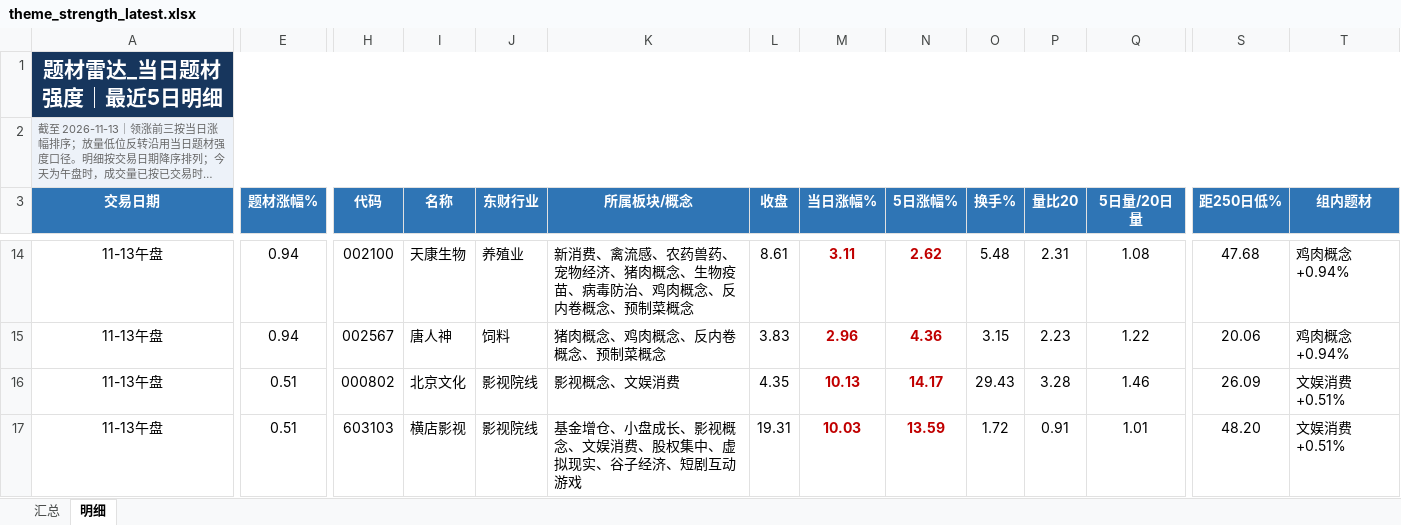
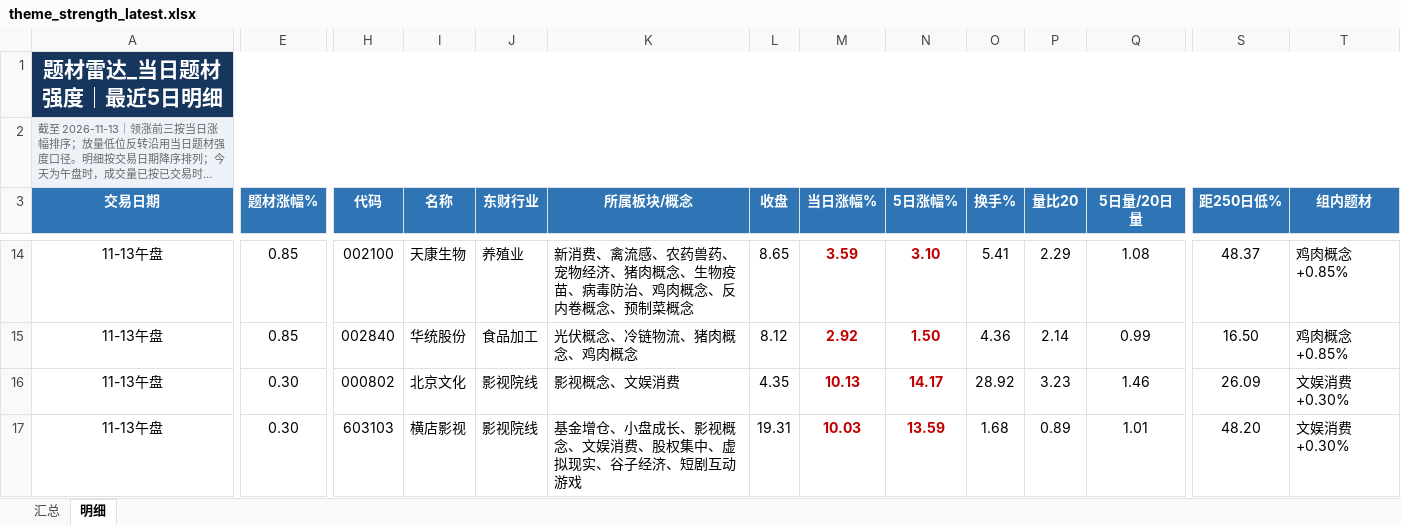
Before and after one commit to nancybhc/a-share-blast-lab, an Excel workbook: data/theme_strength_latest.xlsx, sheet 明细, drawn as a sheet; only a part is shown, gaps mark what is left out; long unchanged cells end in …; values as stored, in another font and other column widths than the file's, no borders; the diff covers the shown part only; the diff names each change by its address in the sheet, - before the commit and + after, or states it on an @@ line.

```diff
--- a/data/theme_strength_latest.xlsx (sheet 明细)
+++ b/data/theme_strength_latest.xlsx (sheet 明细)
-E14:E15 (题材涨幅%): 0.94
+E14:E15 (题材涨幅%): 0.85
-L14 (收盘): 8.61
+L14 (收盘): 8.65
-M14 (当日涨幅%): 3.11
+M14 (当日涨幅%): 3.59
-N14 (5日涨幅%): 2.62
+N14 (5日涨幅%): 3.10
-O14 (换手%): 5.48
+O14 (换手%): 5.41
-P14 (量比20): 2.31
+P14 (量比20): 2.29
-S14 (距250日低%): 47.68
+S14 (距250日低%): 48.37
-T14:T15 (组内题材): 鸡肉概念 +0.94%
+T14:T15 (组内题材): 鸡肉概念 +0.85%
-H15 (代码): 002567
+H15 (代码): 002840
-I15 (名称): 唐人神
+I15 (名称): 华统股份
-J15 (东财行业): 饲料
+J15 (东财行业): 食品加工
-K15 (所属板块/概念): 猪肉概念、鸡肉概念、反内卷概念、预制菜概念
+K15 (所属板块/概念): 光伏概念、冷链物流、猪肉概念、鸡肉概念
-L15 (收盘): 3.83
+L15 (收盘): 8.12
-M15 (当日涨幅%): 2.96
+M15 (当日涨幅%): 2.92
-N15 (5日涨幅%): 4.36
+N15 (5日涨幅%): 1.50
-O15 (换手%): 3.15
+O15 (换手%): 4.36
-P15 (量比20): 2.23
+P15 (量比20): 2.14
-Q15 (5日量/20日量): 1.22
+Q15 (5日量/20日量): 0.99
-S15 (距250日低%): 20.06
+S15 (距250日低%): 16.50
-E16:E17 (题材涨幅%): 0.51
+E16:E17 (题材涨幅%): 0.30
-O16 (换手%): 29.43
+O16 (换手%): 28.92
-P16 (量比20): 3.28
+P16 (量比20): 3.23
-T16:T17 (组内题材): 文娱消费 +0.51%
+T16:T17 (组内题材): 文娱消费 +0.30%
-O17 (换手%): 1.72
+O17 (换手%): 1.68
-P17 (量比20): 0.91
+P17 (量比20): 0.89
```
Also changed, not shown: 144 edited cells elsewhere in this sheet, sheet 汇总, 8 other files.
